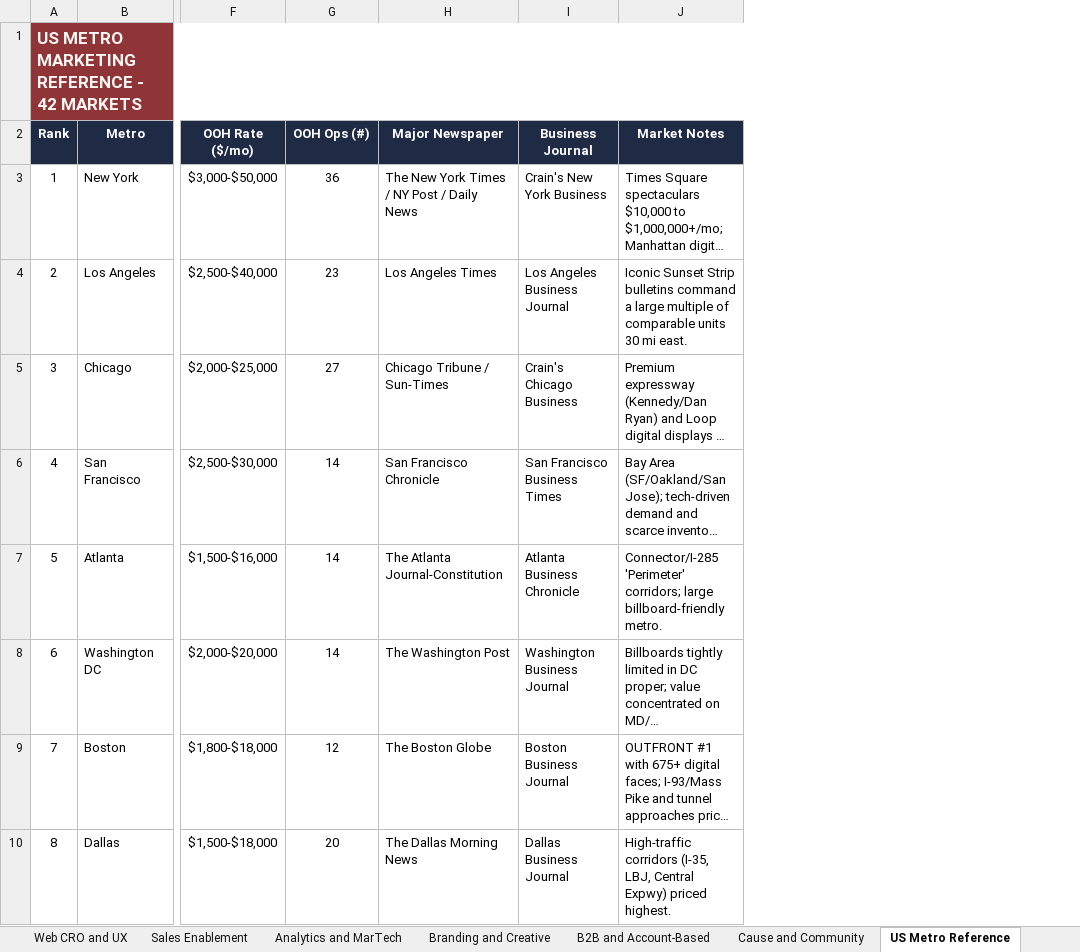
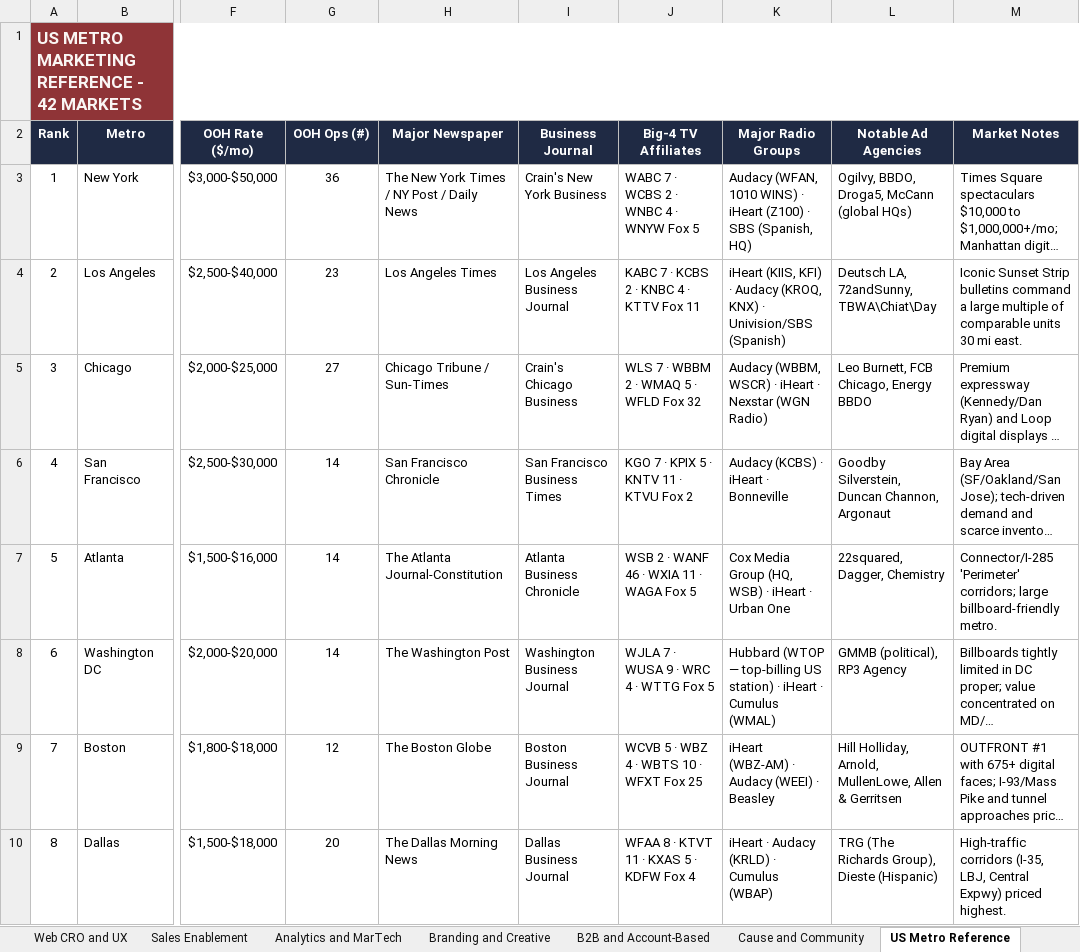
Before and after one commit to denrod25-del/python_debugging-, an Excel workbook: marketing-repository/data/BSymbolic_Marketing_Master_Expanded.xlsx, sheet US Metro Reference, drawn as a sheet; only a part is shown, gaps mark what is left out; long unchanged cells end in …; values as stored, in another font and other column widths than the file's, no borders; the diff names each change by its address in the sheet, - before the commit and + after, or states it on an @@ line.

```diff
--- a/marketing-repository/data/BSymbolic_Marketing_Master_Expanded.xlsx (sheet US Metro Reference)
+++ b/marketing-repository/data/BSymbolic_Marketing_Master_Expanded.xlsx (sheet US Metro Reference)
+column J (Big-4 TV Affiliates), rows 3-10: WABC 7 · WCBS 2 · WNBC 4 · WNYW Fox 5 | KABC 7 · KCBS 2 · KNBC 4 · KTTV Fox 11 | WLS 7 · WBBM 2 · WMAQ 5 · WFLD Fox 32 | KGO 7 · KPIX 5 · KNTV 11 · KTVU Fox 2 | WSB 2 · WANF 46 · WXIA 11 · WAGA Fox 5 | WJLA 7 · WUSA 9 · WRC 4 · WTTG Fox 5 | WCVB 5 · WBZ 4 · WBTS 10 · WFXT Fox 25 | WFAA 8 · KTVT 11 · KXAS 5 · KDFW Fox 4
+column K (Major Radio Groups), rows 3-10: Audacy (WFAN, 1010 WINS) · iHeart (Z100) · SBS (Spanish, HQ) | iHeart (KIIS, KFI) · Audacy (KROQ, KNX) · Univision/SBS (Spanish) | Audacy (WBBM, WSCR) · iHeart · Nexstar (WGN Radio) | Audacy (KCBS) · iHeart · Bonneville | Cox Media Group (HQ, WSB) · iHeart · Urban One | Hubbard (WTOP — top-billing US station) · iHeart · Cumulus (WMAL) | iHeart (WBZ-AM) · Audacy (WEEI) · Beasley | iHeart · Audacy (KRLD) · Cumulus (WBAP)
+column L (Notable Ad Agencies), rows 3-10: Ogilvy, BBDO, Droga5, McCann (global HQs) | Deutsch LA, 72andSunny, TBWA\Chiat\Day | Leo Burnett, FCB Chicago, Energy BBDO | Goodby Silverstein, Duncan Channon, Argonaut | 22squared, Dagger, Chemistry | GMMB (political), RP3 Agency | Hill Holliday, Arnold, MullenLowe, Allen & Gerritsen | TRG (The Richards Group), Dieste (Hispanic)
```
Also changed, not shown: sheet Legend, other sheet tabs, 3 other files.
